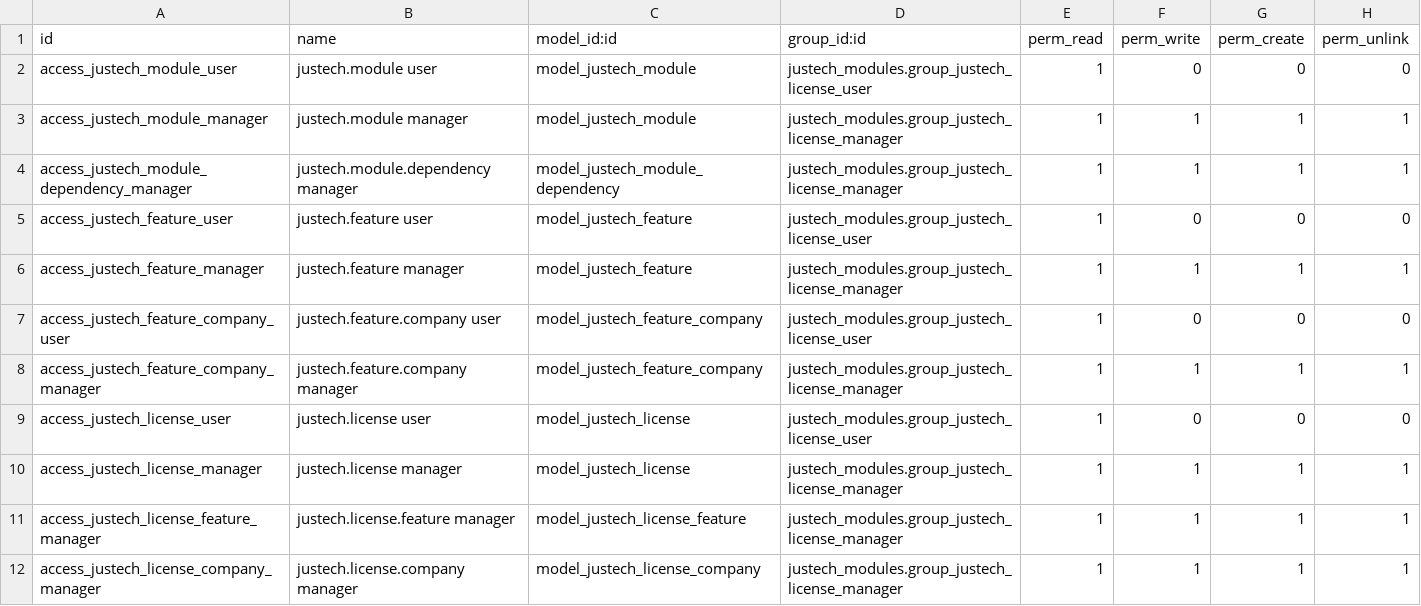
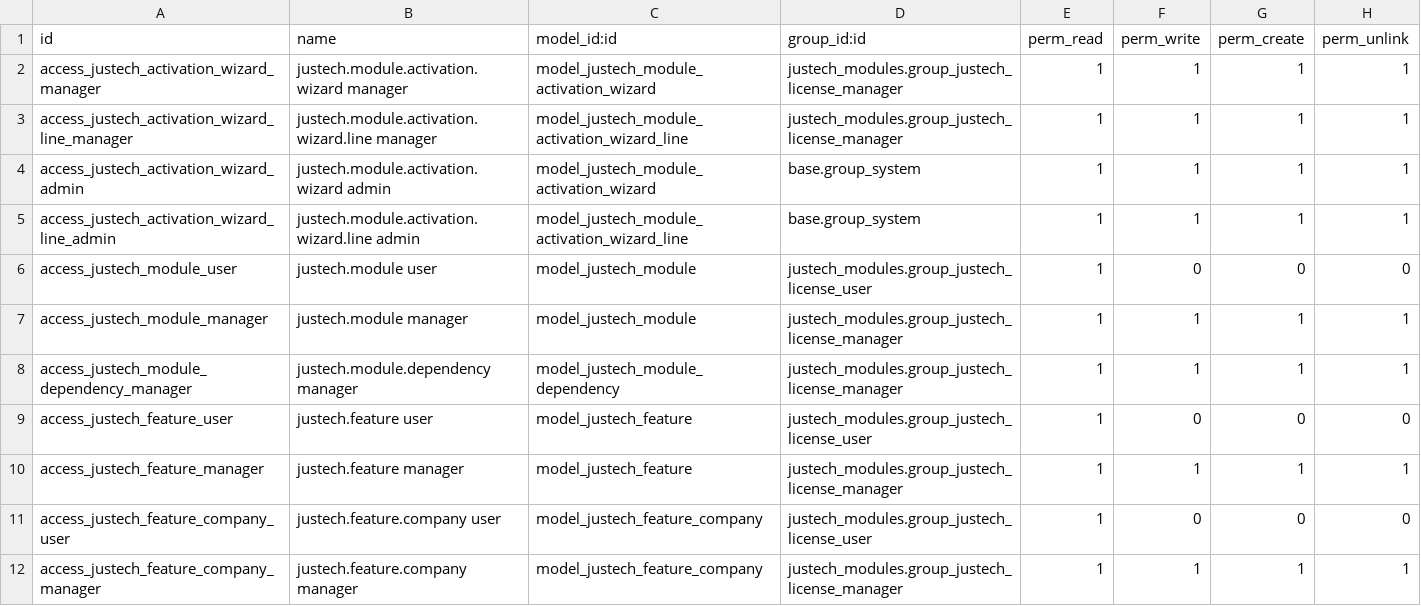
Before and after one commit to faustosantana/justech, a CSV file: custom/justech_modules/security/ir.model.access.csv, drawn as a sheet; only a part is shown; the shorter side is filled out with more unchanged rows; the diff names each change by its address in the sheet, - before the commit and + after, or states it on an @@ line.

```diff
--- a/custom/justech_modules/security/ir.model.access.csv
+++ b/custom/justech_modules/security/ir.model.access.csv
+row 2: access_justech_activation_wizard_manager | justech.module.activation.wizard manager | model_justech_module_activation_wizard | justech_modules.group_justech_license_manager | 1 | 1 | 1 | 1
+row 3: access_justech_activation_wizard_line_manager | justech.module.activation.wizard.line manager | model_justech_module_activation_wizard_line | justech_modules.group_justech_license_manager | 1 | 1 | 1 | 1
+row 4: access_justech_activation_wizard_admin | justech.module.activation.wizard admin | model_justech_module_activation_wizard | base.group_system | 1 | 1 | 1 | 1
+row 5: access_justech_activation_wizard_line_admin | justech.module.activation.wizard.line admin | model_justech_module_activation_wizard_line | base.group_system | 1 | 1 | 1 | 1
```
Also changed, not shown: 47 other files.
